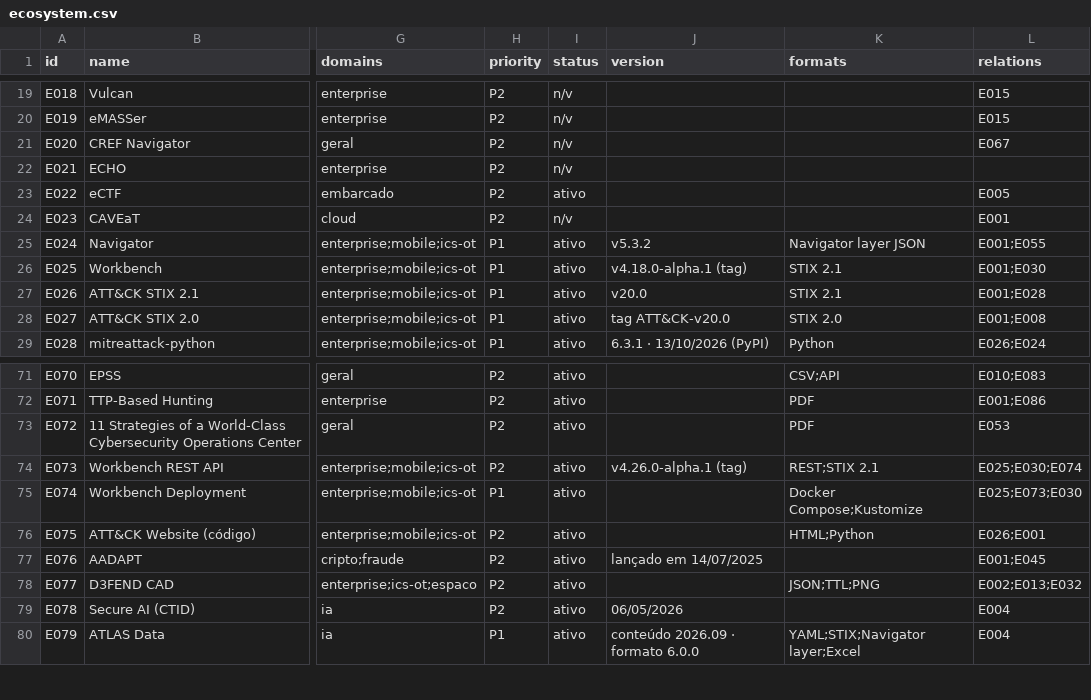
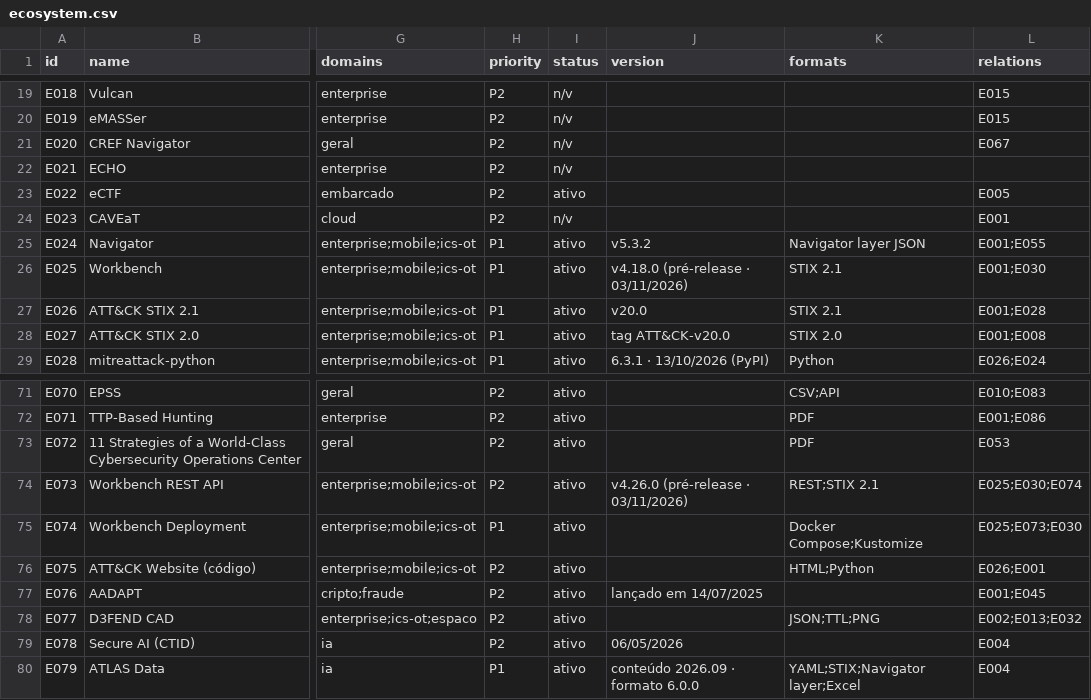
Before and after one commit to Ridd1kulusC0d3r/MITRE, a CSV file: data/ecosystem.csv, drawn as a sheet; only a part is shown, gaps mark what is left out; the diff names each change by its address in the sheet, - before the commit and + after, or states it on an @@ line.

```diff
--- a/data/ecosystem.csv
+++ b/data/ecosystem.csv
-J26 (version): v4.18.0-alpha.1 (tag)
+J26 (version): v4.18.0 (pré-release · 03/11/2026)
-J74 (version): v4.26.0-alpha.1 (tag)
+J74 (version): v4.26.0 (pré-release · 03/11/2026)
```
Also changed, not shown: 4 other files.
